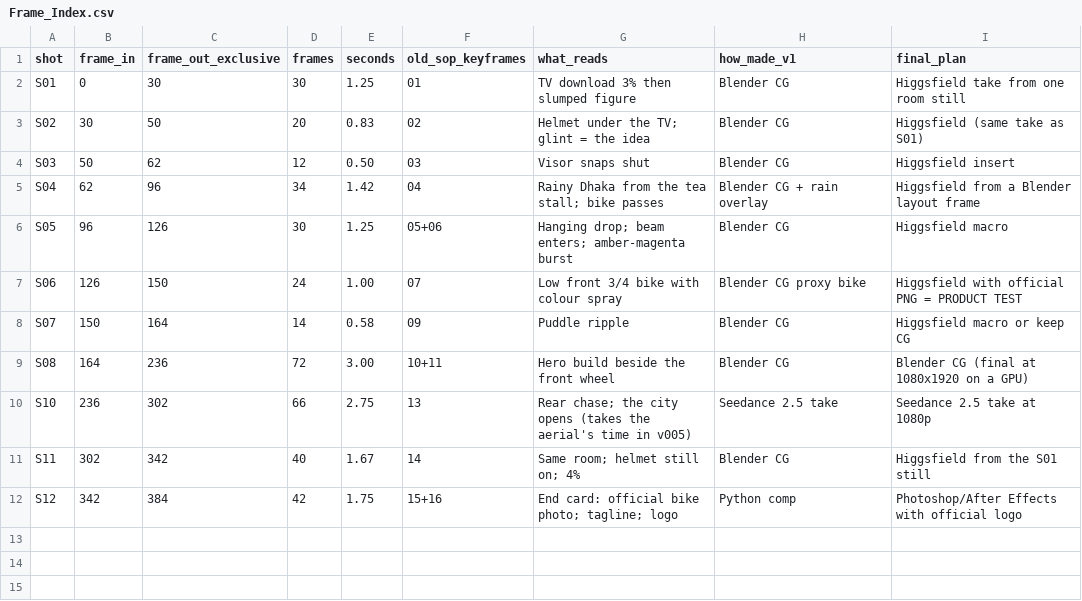
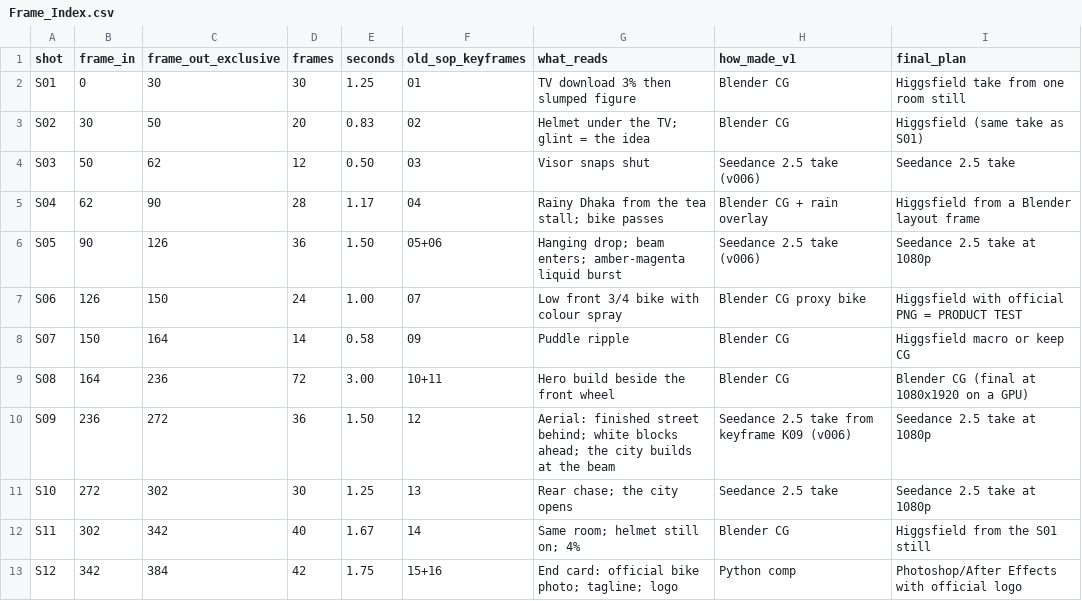
Before and after one commit to yamahaacimotors2-hub/Claude-Yamaha-Tasks, a CSV file: mt15_production/03_ANIMATIC/Frame_Index.csv, drawn as a sheet.

```diff
--- a/mt15_production/03_ANIMATIC/Frame_Index.csv
+++ b/mt15_production/03_ANIMATIC/Frame_Index.csv
@@ -3,5 +3,5 @@ S01,0,30,30,1.25,01,TV download 3% then slumped figure,Blender CG,Higgsfield tak
 S02,30,50,20,0.83,02,Helmet under the TV; glint = the idea,Blender CG,Higgsfield (same take as S01)
-S03,50,62,12,0.50,03,Visor snaps shut,Blender CG,Higgsfield insert
-S04,62,96,34,1.42,04,Rainy Dhaka from the tea stall; bike passes,Blender CG + rain overlay,Higgsfield from a Blender layout frame
-S05,96,126,30,1.25,05+06,Hanging drop; beam enters; amber-magenta burst,Blender CG,Higgsfield macro
+S03,50,62,12,0.50,03,Visor snaps shut,Seedance 2.5 take (v006),Seedance 2.5 take
+S04,62,90,28,1.17,04,Rainy Dhaka from the tea stall; bike passes,Blender CG + rain overlay,Higgsfield from a Blender layout frame
+S05,90,126,36,1.50,05+06,Hanging drop; beam enters; amber-magenta liquid burst,Seedance 2.5 take (v006),Seedance 2.5 take at 1080p
 S06,126,150,24,1.00,07,Low front 3/4 bike with colour spray,Blender CG proxy bike,Higgsfield with official PNG = PRODUCT TEST
@@ -9,3 +9,4 @@ S07,150,164,14,0.58,09,Puddle ripple,Blender CG,Higgsfield macro or keep CG
 S08,164,236,72,3.00,10+11,Hero build beside the front wheel,Blender CG,Blender CG (final at 1080x1920 on a GPU)
-S10,236,302,66,2.75,13,Rear chase; the city opens (takes the aerial's time in v005),Seedance 2.5 take,Seedance 2.5 take at 1080p
+S09,236,272,36,1.50,12,Aerial: finished street behind; white blocks ahead; the city builds at the beam,Seedance 2.5 take from keyframe K09 (v006),Seedance 2.5 take at 1080p
+S10,272,302,30,1.25,13,Rear chase; the city opens,Seedance 2.5 take,Seedance 2.5 take at 1080p
 S11,302,342,40,1.67,14,Same room; helmet still on; 4%,Blender CG,Higgsfield from the S01 still
```
Also changed, not shown: mt15_production/00_BRIEF/Shot_Tracker.csv, mt15_production/07_EDIT_SOUND/Sound_Cue_Sheet.csv, 26 other files.
